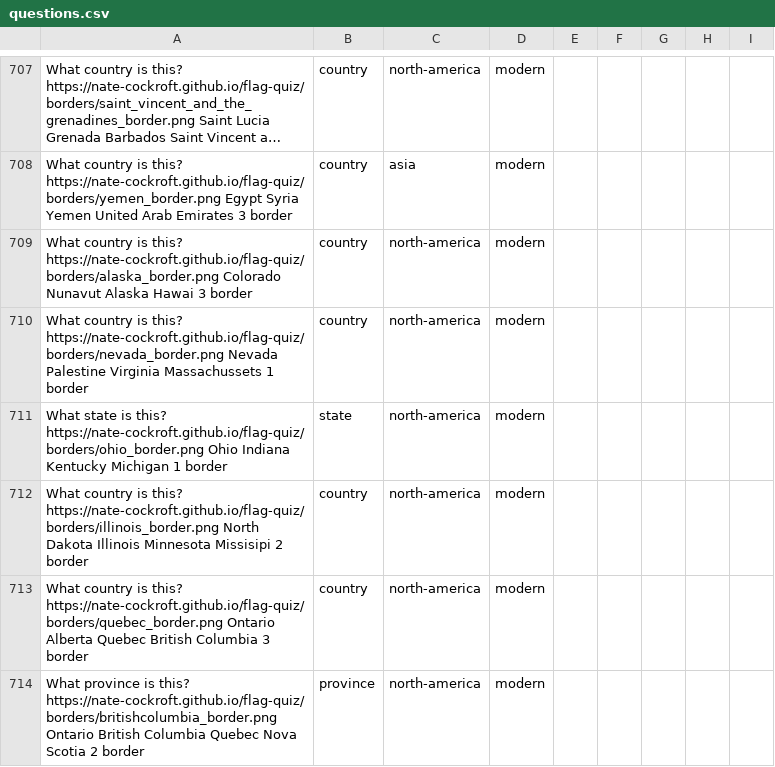
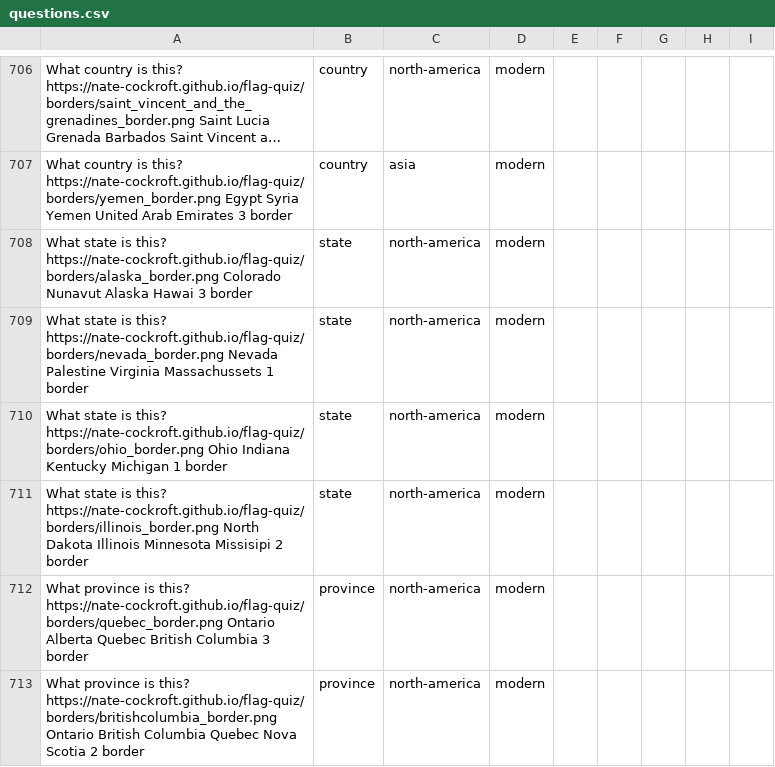
Before and after one commit to Nate-Cockroft/flag-quiz, a CSV file: questions.csv, drawn as a sheet; only a part is shown, gaps mark what is left out; long unchanged cells end in …; addresses are those after the commit; the diff covers the shown part only; the diff names each change by its address in the sheet, - before the commit and + after, or states it on an @@ line.

Commit message:
Fix question types for subnational flags, remove Cuba closest-to question
- US states (Utah, Texas, Nevada, Alaska, Montana, Illinois, Hawaii): state
- Canadian provinces (Quebec, Alberta): province
- German/French regions (Bavaria, Baden, Alsace, Brittany): province
- Cities (Athens, Cadiz): city
- Afghanistan flag/border: country
- Normalize Andorra (country) and CSTO (alliance) phrasing
- Remove Cuba 'closest to' flag question (cuba_border remains)

```diff
--- a/questions.csv
+++ b/questions.csv
-A708: What country is this?…
+A708: What state is this?…
-B708:B709: country
+B708:B709: state
-A709: What country is this?…
+A709: What state is this?…
-A711: What country is this?…
+A711: What state is this?…
-B711: country
+B711: state
-A712: What country is this?…
+A712: What province is this?…
-B712: country
+B712: province
```
Also changed, not shown: 7 added rows, 8 removed rows and 38 edited cells elsewhere in this file.
